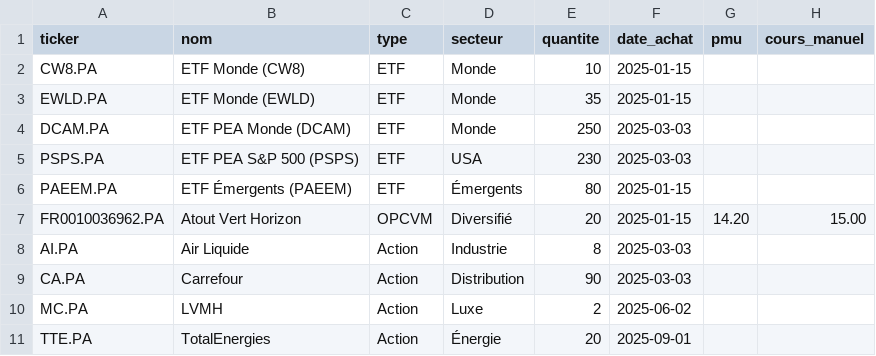
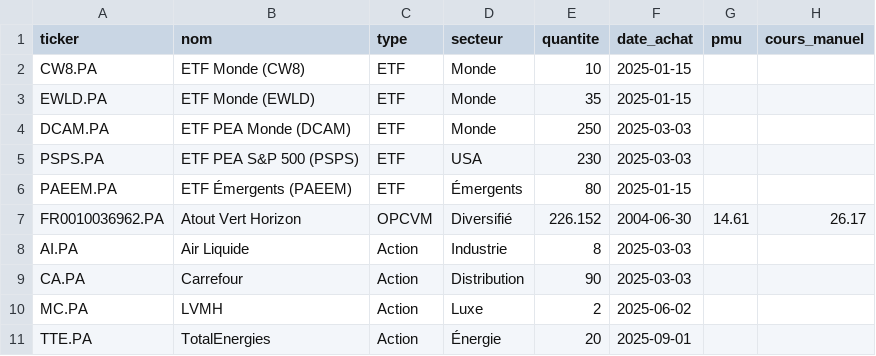
Before and after one commit to albanpjy/fin, a CSV file: portfolio.csv, drawn as a sheet.

```diff
--- a/portfolio.csv
+++ b/portfolio.csv
@@ -6,3 +6,3 @@ PSPS.PA,ETF PEA S&P 500 (PSPS),ETF,USA,230,2025-03-03,,
 PAEEM.PA,ETF Émergents (PAEEM),ETF,Émergents,80,2025-01-15,,
-FR0010036962.PA,Atout Vert Horizon,OPCVM,Diversifié,20,2025-01-15,14.20,15.00
+FR0010036962.PA,Atout Vert Horizon,OPCVM,Diversifié,226.152,2004-06-30,14.61,26.17
 AI.PA,Air Liquide,Action,Industrie,8,2025-03-03,,
```
Also changed, not shown: 1 other file.
